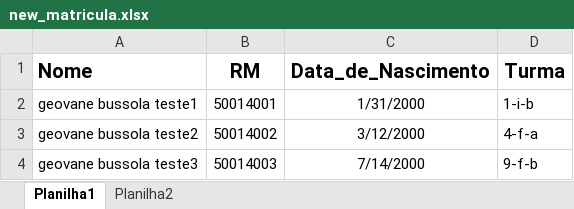
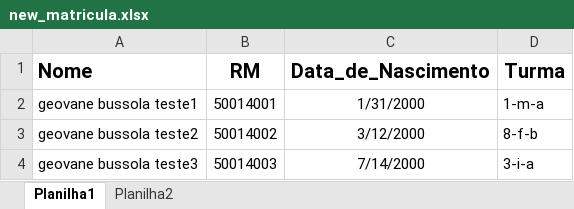
Before and after one commit to GeovaneBussola/Python, an Excel workbook: Trabalho/Colegio_Madre_Cabrini/new_matricula.xlsx, sheet Planilha1, drawn as a sheet; values as stored, in another font and other column widths than the file's, no borders; the diff names each change by its address in the sheet, - before the commit and + after, or states it on an @@ line.

```diff
--- a/Trabalho/Colegio_Madre_Cabrini/new_matricula.xlsx (sheet Planilha1)
+++ b/Trabalho/Colegio_Madre_Cabrini/new_matricula.xlsx (sheet Planilha1)
-D2 (Turma): 1-i-b
+D2 (Turma): 1-m-a
-D3 (Turma): 4-f-a
+D3 (Turma): 8-f-b
-D4 (Turma): 9-f-b
+D4 (Turma): 3-i-a
```
Also changed, not shown: 1 other file.
